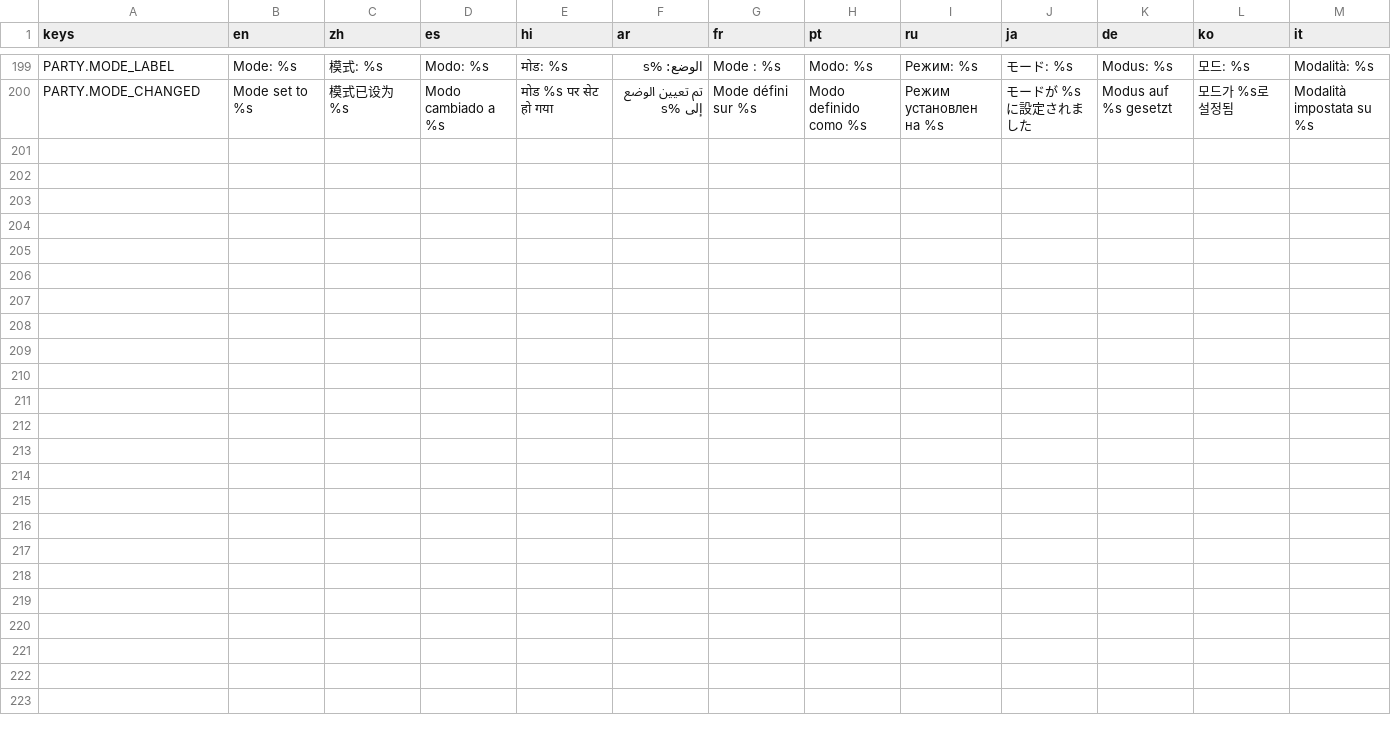
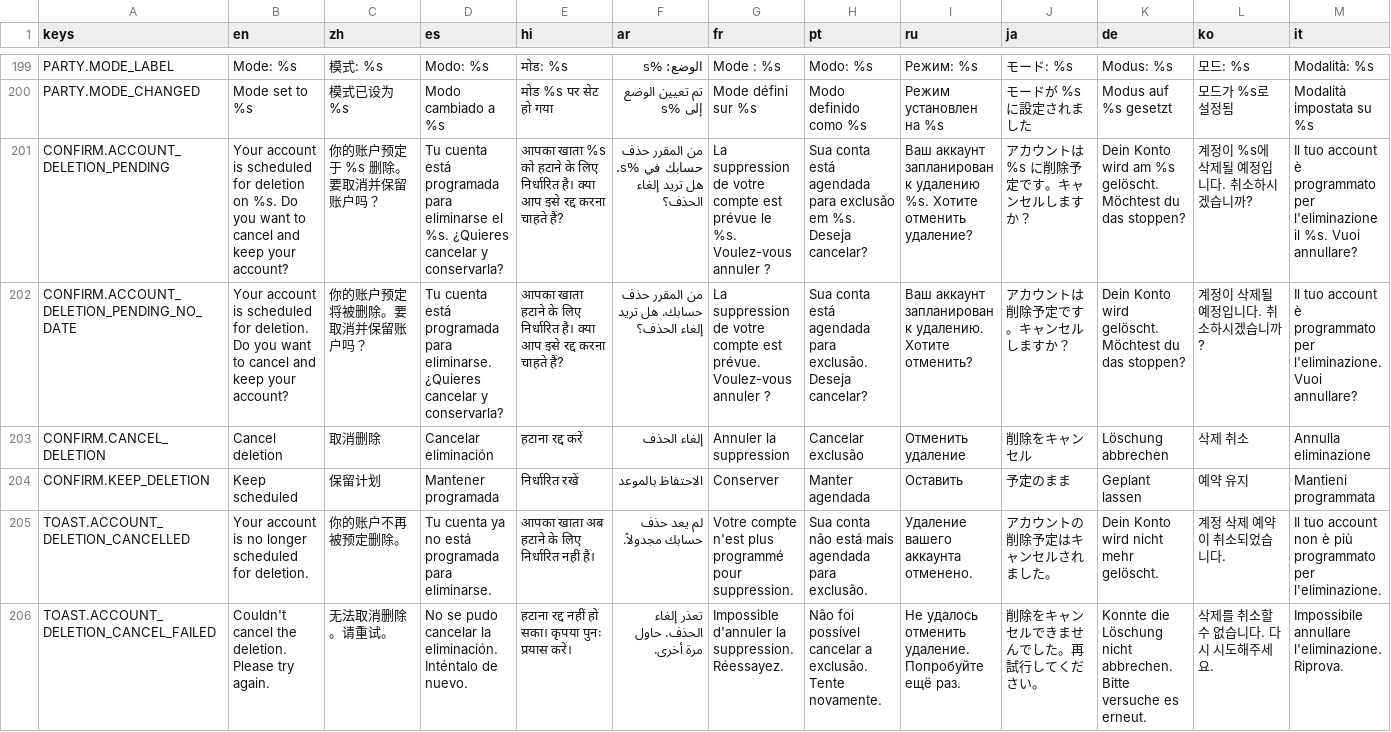
Before and after one commit to SnoringCatGames/hopnbop, a CSV file: translations/ui_translations.csv, drawn as a sheet; only a part is shown, gaps mark what is left out; rows hold the shown columns only; the diff names each change by its address in the sheet, - before the commit and + after, or states it on an @@ line.

```diff
--- a/translations/ui_translations.csv
+++ b/translations/ui_translations.csv
+row 201: CONFIRM.ACCOUNT_DELETION_PENDING | Your account is scheduled for deletion on %s. Do you want to cancel and keep your account? | 你的账户预定于 %s 删除。要取消并保留账户吗？ | Tu cuenta está programada para eliminarse el %s. ¿Quieres cancelar y conservarla? | आपका खाता %s को हटाने के लिए निर्धारित है। क्या आप इसे रद्द करना चाहते हैं? | من المقرر حذف حسابك في %s. هل تريد إلغاء الحذف؟ | La suppression de votre compte est prévue le %s. Voulez-vous annuler ? | Sua conta está agendada para exclusão em %s. Deseja cancelar? | Ваш аккаунт запланирован к удалению %s. Хотите отменить удаление? | アカウントは %s に削除予定です。キャンセルしますか？ | Dein Konto wird am %s gelöscht. Möchtest du das stoppen? | 계정이 %s에 삭제될 예정입니다. 취소하시겠습니까? | Il tuo account è programmato per l'eliminazione il %s. Vuoi annullare?
+row 202: CONFIRM.ACCOUNT_DELETION_PENDING_NO_DATE | Your account is scheduled for deletion. Do you want to cancel and keep your account? | 你的账户预定将被删除。要取消并保留账户吗？ | Tu cuenta está programada para eliminarse. ¿Quieres cancelar y conservarla? | आपका खाता हटाने के लिए निर्धारित है। क्या आप इसे रद्द करना चाहते हैं? | من المقرر حذف حسابك. هل تريد إلغاء الحذف؟ | La suppression de votre compte est prévue. Voulez-vous annuler ? | Sua conta está agendada para exclusão. Deseja cancelar? | Ваш аккаунт запланирован к удалению. Хотите отменить? | アカウントは削除予定です。キャンセルしますか？ | Dein Konto wird gelöscht. Möchtest du das stoppen? | 계정이 삭제될 예정입니다. 취소하시겠습니까? | Il tuo account è programmato per l'eliminazione. Vuoi annullare?
+row 203: CONFIRM.CANCEL_DELETION | Cancel deletion | 取消删除 | Cancelar eliminación | हटाना रद्द करें | إلغاء الحذف | Annuler la suppression | Cancelar exclusão | Отменить удаление | 削除をキャンセル | Löschung abbrechen | 삭제 취소 | Annulla eliminazione
+row 204: CONFIRM.KEEP_DELETION | Keep scheduled | 保留计划 | Mantener programada | निर्धारित रखें | الاحتفاظ بالموعد | Conserver | Manter agendada | Оставить | 予定のまま | Geplant lassen | 예약 유지 | Mantieni programmata
+row 205: TOAST.ACCOUNT_DELETION_CANCELLED | Your account is no longer scheduled for deletion. | 你的账户不再被预定删除。 | Tu cuenta ya no está programada para eliminarse. | आपका खाता अब हटाने के लिए निर्धारित नहीं है। | لم يعد حذف حسابك مجدولاً. | Votre compte n'est plus programmé pour suppression. | Sua conta não está mais agendada para exclusão. | Удаление вашего аккаунта отменено. | アカウントの削除予定はキャンセルされました。 | Dein Konto wird nicht mehr gelöscht. | 계정 삭제 예약이 취소되었습니다. | Il tuo account non è più programmato per l'eliminazione.
+row 206: TOAST.ACCOUNT_DELETION_CANCEL_FAILED | Couldn't cancel the deletion. Please try again. | 无法取消删除。请重试。 | No se pudo cancelar la eliminación. Inténtalo de nuevo. | हटाना रद्द नहीं हो सका। कृपया पुनः प्रयास करें। | تعذر إلغاء الحذف. حاول مرة أخرى. | Impossible d'annuler la suppression. Réessayez. | Não foi possível cancelar a exclusão. Tente novamente. | Не удалось отменить удаление. Попробуйте ещё раз. | 削除をキャンセルできませんでした。再試行してください。 | Konnte die Löschung nicht abbrechen. Bitte versuche es erneut. | 삭제를 취소할 수 없습니다. 다시 시도해주세요. | Impossibile annullare l'eliminazione. Riprova.
```
Also changed, not shown: 5 other files.
